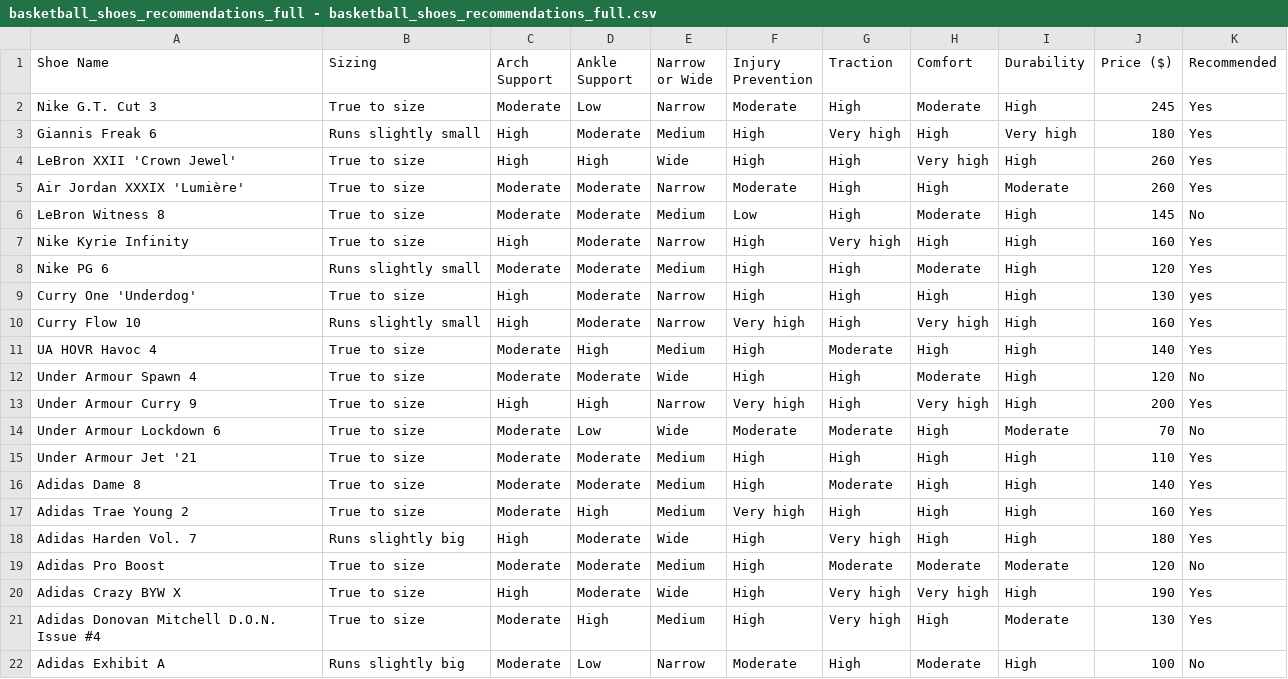
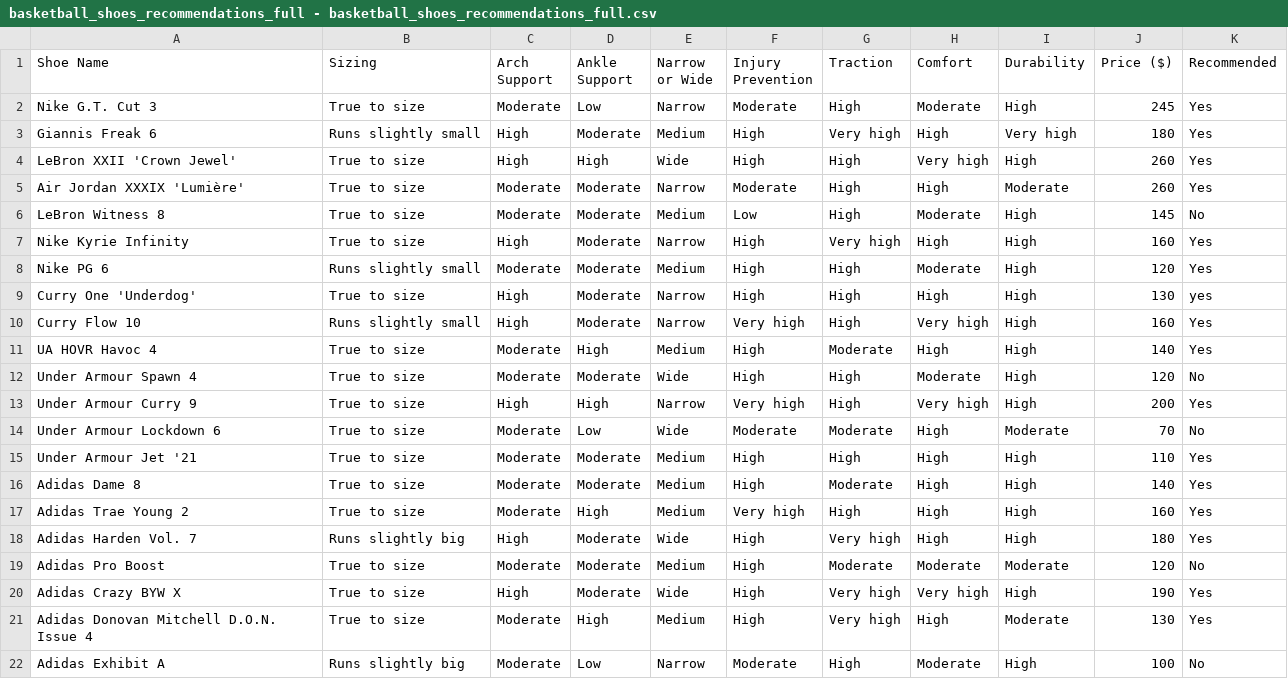
Before and after one commit to lukegordos/HelpSideShoes, a CSV file: HelpSideShoes/basketball_shoes_recommendations_full - basketball_shoes_recommendations_full.csv, drawn as a sheet.

```diff
--- a/HelpSideShoes/basketball_shoes_recommendations_full - basketball_shoes_recommendations_full.csv
+++ b/HelpSideShoes/basketball_shoes_recommendations_full - basketball_shoes_recommendations_full.csv
@@ -20,3 +20,3 @@ Adidas Pro Boost,True to size,Moderate,Moderate,Medium,High,Moderate,Moderate,Mo
 Adidas Crazy BYW X,True to size,High,Moderate,Wide,High,Very high,Very high,High,190,Yes
-Adidas Donovan Mitchell D.O.N. Issue #4,True to size,Moderate,High,Medium,High,Very high,High,Moderate,130,Yes
+Adidas Donovan Mitchell D.O.N. Issue 4,True to size,Moderate,High,Medium,High,Very high,High,Moderate,130,Yes
 Adidas Exhibit A,Runs slightly big,Moderate,Low,Narrow,Moderate,High,Moderate,High,100,No
```
Also changed, not shown: 4 other files.
